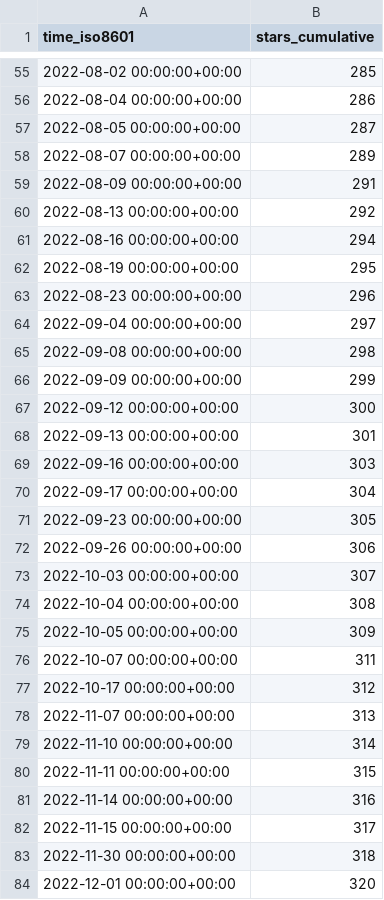
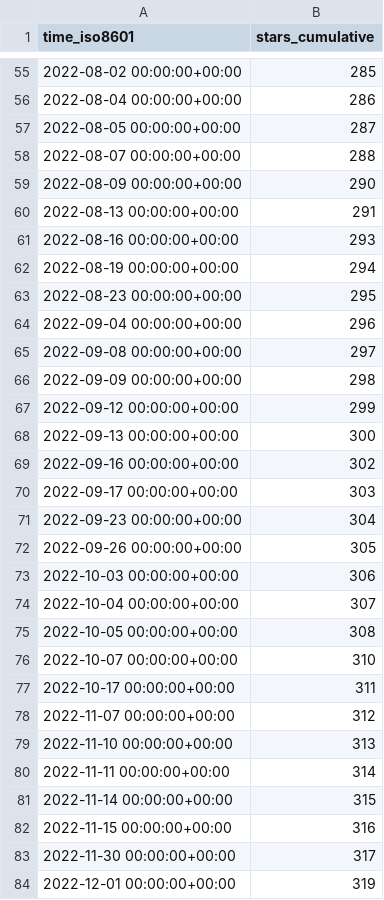
Before and after one commit to awslabs/aws-cloudsaga, a CSV file: awslabs/aws-cloudsaga/ghrs-data/stargazers.csv, drawn as a sheet; only a part is shown, gaps mark what is left out; the diff covers the shown part only.

```diff
--- a/awslabs/aws-cloudsaga/ghrs-data/stargazers.csv
+++ b/awslabs/aws-cloudsaga/ghrs-data/stargazers.csv
@@ -57,28 +57,28 @@ time_iso8601,stars_cumulative
 2022-08-05 00:00:00+00:00,287
-2022-08-07 00:00:00+00:00,289
-2022-08-09 00:00:00+00:00,291
-2022-08-13 00:00:00+00:00,292
-2022-08-16 00:00:00+00:00,294
-2022-08-19 00:00:00+00:00,295
-2022-08-23 00:00:00+00:00,296
-2022-09-04 00:00:00+00:00,297
-2022-09-08 00:00:00+00:00,298
-2022-09-09 00:00:00+00:00,299
-2022-09-12 00:00:00+00:00,300
-2022-09-13 00:00:00+00:00,301
-2022-09-16 00:00:00+00:00,303
-2022-09-17 00:00:00+00:00,304
-2022-09-23 00:00:00+00:00,305
-2022-09-26 00:00:00+00:00,306
-2022-10-03 00:00:00+00:00,307
-2022-10-04 00:00:00+00:00,308
-2022-10-05 00:00:00+00:00,309
-2022-10-07 00:00:00+00:00,311
-2022-10-17 00:00:00+00:00,312
-2022-11-07 00:00:00+00:00,313
-2022-11-10 00:00:00+00:00,314
-2022-11-11 00:00:00+00:00,315
-2022-11-14 00:00:00+00:00,316
-2022-11-15 00:00:00+00:00,317
-2022-11-30 00:00:00+00:00,318
-2022-12-01 00:00:00+00:00,320
+2022-08-07 00:00:00+00:00,288
+2022-08-09 00:00:00+00:00,290
+2022-08-13 00:00:00+00:00,291
+2022-08-16 00:00:00+00:00,293
+2022-08-19 00:00:00+00:00,294
+2022-08-23 00:00:00+00:00,295
+2022-09-04 00:00:00+00:00,296
+2022-09-08 00:00:00+00:00,297
+2022-09-09 00:00:00+00:00,298
+2022-09-12 00:00:00+00:00,299
+2022-09-13 00:00:00+00:00,300
+2022-09-16 00:00:00+00:00,302
+2022-09-17 00:00:00+00:00,303
+2022-09-23 00:00:00+00:00,304
+2022-09-26 00:00:00+00:00,305
+2022-10-03 00:00:00+00:00,306
+2022-10-04 00:00:00+00:00,307
+2022-10-05 00:00:00+00:00,308
+2022-10-07 00:00:00+00:00,310
+2022-10-17 00:00:00+00:00,311
+2022-11-07 00:00:00+00:00,312
+2022-11-10 00:00:00+00:00,313
+2022-11-11 00:00:00+00:00,314
+2022-11-14 00:00:00+00:00,315
+2022-11-15 00:00:00+00:00,316
+2022-11-30 00:00:00+00:00,317
+2022-12-01 00:00:00+00:00,319
```
Also changed, not shown: 103 edited cells elsewhere in this file.
